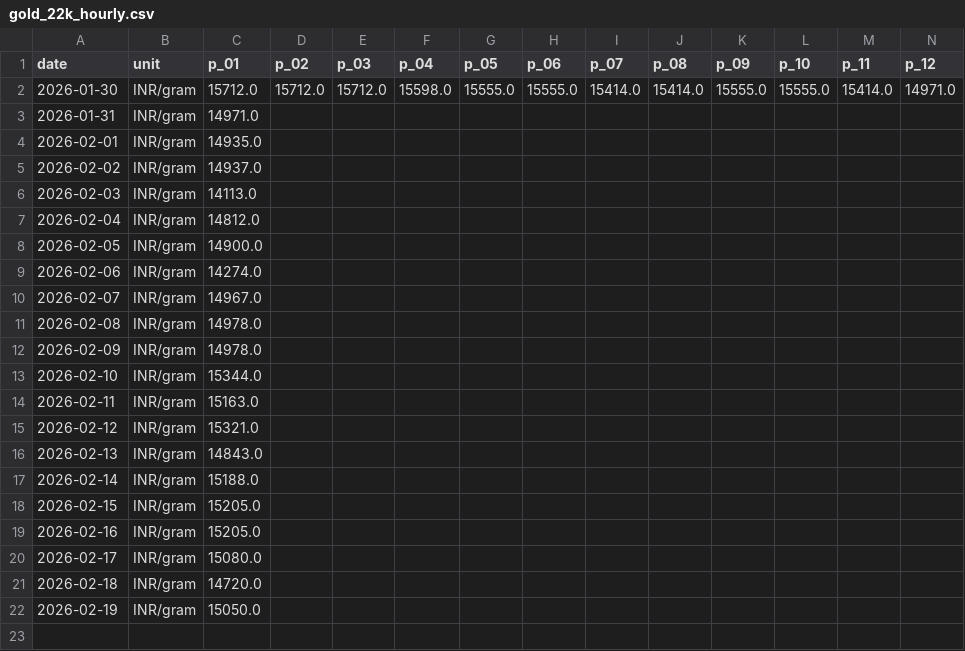
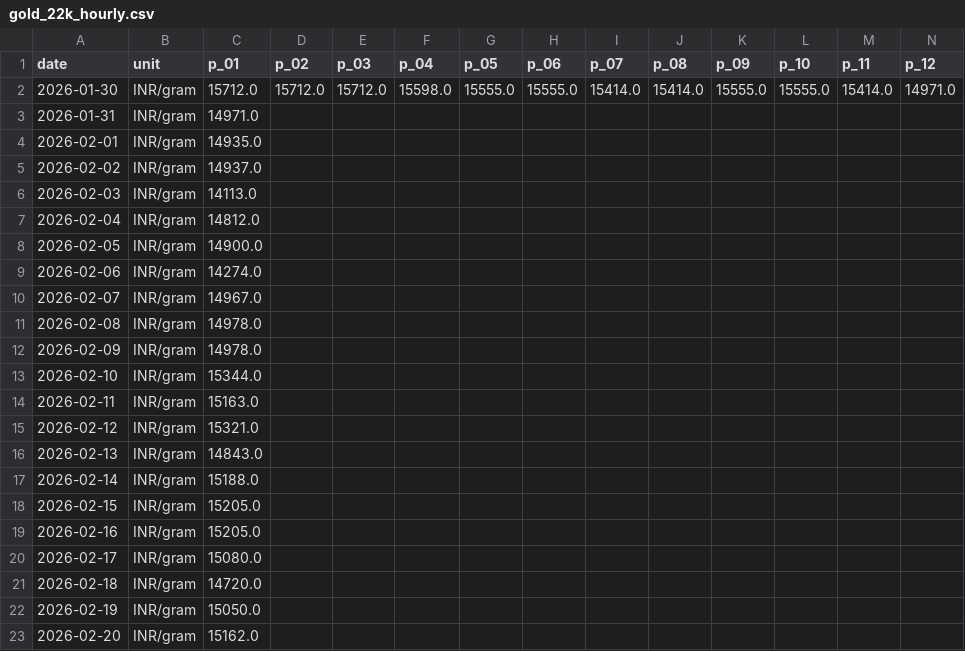
Before and after one commit to yasaswisalagrama/yasaswisalagrama.github.io, a CSV file: data/hourly/gold_22k_hourly.csv, drawn as a sheet; only a part is shown; rows hold the shown columns only; the diff names each change by its address in the sheet, - before the commit and + after, or states it on an @@ line.

```diff
--- a/data/hourly/gold_22k_hourly.csv
+++ b/data/hourly/gold_22k_hourly.csv
+row 23: 2026-02-20 | INR/gram | 15162.0
```
Also changed, not shown: data/gold.csv, data/hourly/copper_hourly.csv, 7 other files.
